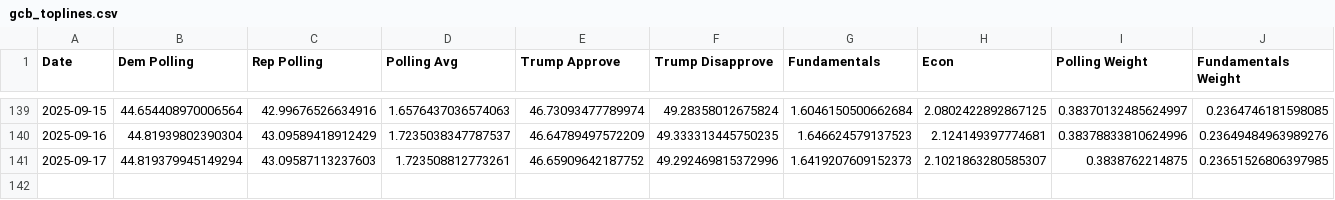
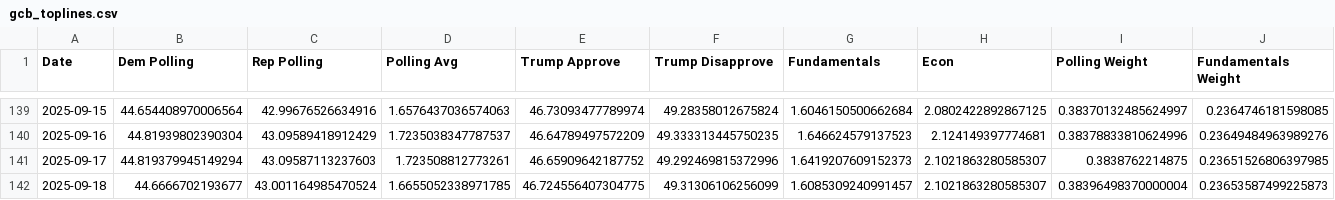
Before and after one commit to MapWiseResearch/forecast_data, a CSV file: 26midterms/gcb_toplines.csv, drawn as a sheet; only a part is shown, gaps mark what is left out; rows hold the shown columns only; the diff names each change by its address in the sheet, - before the commit and + after, or states it on an @@ line.

```diff
--- a/26midterms/gcb_toplines.csv
+++ b/26midterms/gcb_toplines.csv
+row 142: 2025-09-18 | 44.6666702193677 | 43.001164985470524 | 1.6655052338971785 | 46.724556407304775 | 49.31306106256099 | 1.6085309240991457 | 2.1021863280585307 | 0.38396498370000004 | 0.23653587499225873
```
Also changed, not shown: 25governors/nj_counties.csv, 25governors/nj_toplines.csv, 14 other files.
